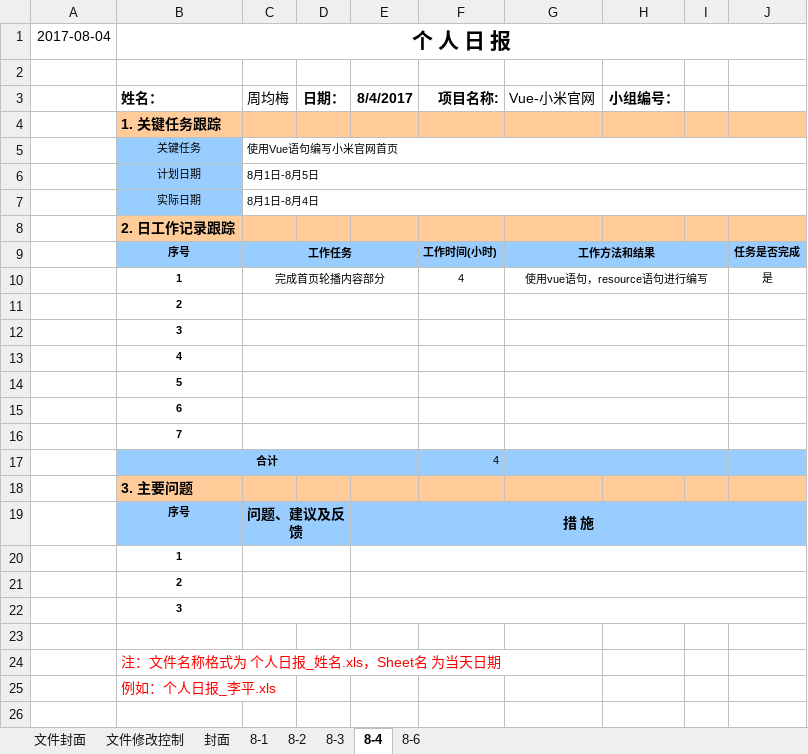
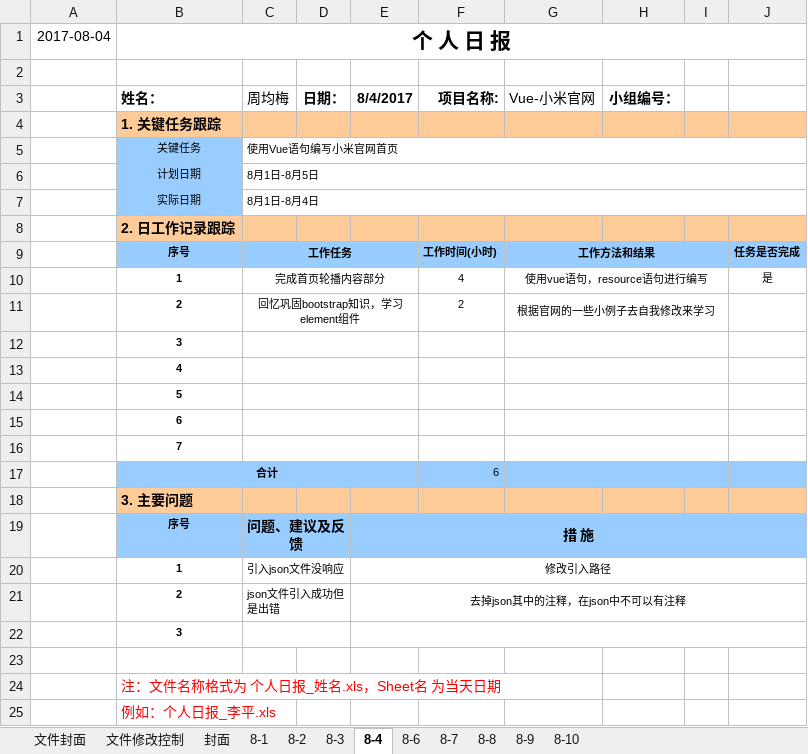
Before and after one commit to YZC999/mi-vue, an Excel workbook: 文档/交付文档模板/个人日报/周均梅-个人日报.xlsx, sheet 8-4, drawn as a sheet; values as stored, in another font and other column widths than the file's, no borders; charts and pictures not drawn; removed rows and columns are numbered as before the commit, all else as after; the diff names each change by its address in the sheet, - before the commit and + after, or states it on an @@ line.

```diff
--- a/文档/交付文档模板/个人日报/周均梅-个人日报.xlsx (sheet 8-4)
+++ b/文档/交付文档模板/个人日报/周均梅-个人日报.xlsx (sheet 8-4)
+sheet tab: 8-7
+sheet tab: 8-8
+sheet tab: 8-9
+sheet tab: 8-10
-row 11:  | 2
+row 11:  | 2 | 回忆巩固bootstrap知识，学习element组件 |  |  | 2 | 根据官网的一些小例子去自我修改来学习
-F17: 4
+F17: 6
-row 20:  | 1
-row 21:  | 2
+row 20:  | 1 | 引入json文件没响应 |  | 修改引入路径
+row 21:  | 2 | json文件引入成功但是出错 |  | 去掉json其中的注释，在json中不可以有注释
```
Also changed, not shown: sheet 8-3, sheet 8-2, sheet 8-6, sheet 8-1, charts or pictures, 文档/项目组内文档/高仿小米官网的进度.xlsx, 6 other files.
